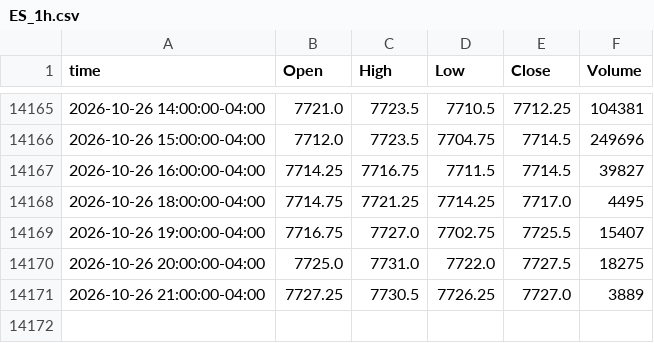
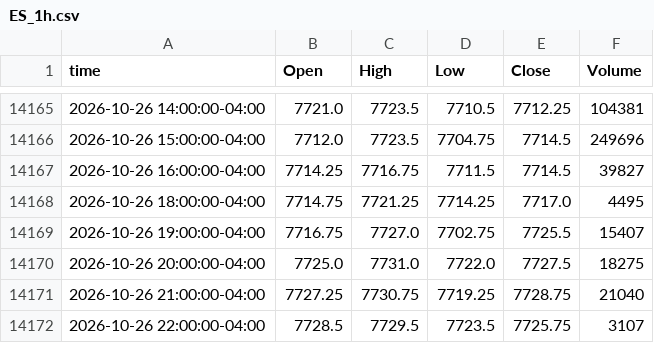
Before and after one commit to ductran1987/pharmd-bars, a CSV file: bars/ES_1h.csv, drawn as a sheet; only a part is shown, gaps mark what is left out.

```diff
--- a/bars/ES_1h.csv
+++ b/bars/ES_1h.csv
@@ -14170,2 +14170,3 @@ time,Open,High,Low,Close,Volume
 2026-10-26 20:00:00-04:00,7725.0,7731.0,7722.0,7727.5,18275
-2026-10-26 21:00:00-04:00,7727.25,7730.5,7726.25,7727.0,3889
+2026-10-26 21:00:00-04:00,7727.25,7730.75,7719.25,7728.75,21040
+2026-10-26 22:00:00-04:00,7728.5,7729.5,7723.5,7725.75,3107
```
Also changed, not shown: bars/NQ_1h.csv, 2 other files.
